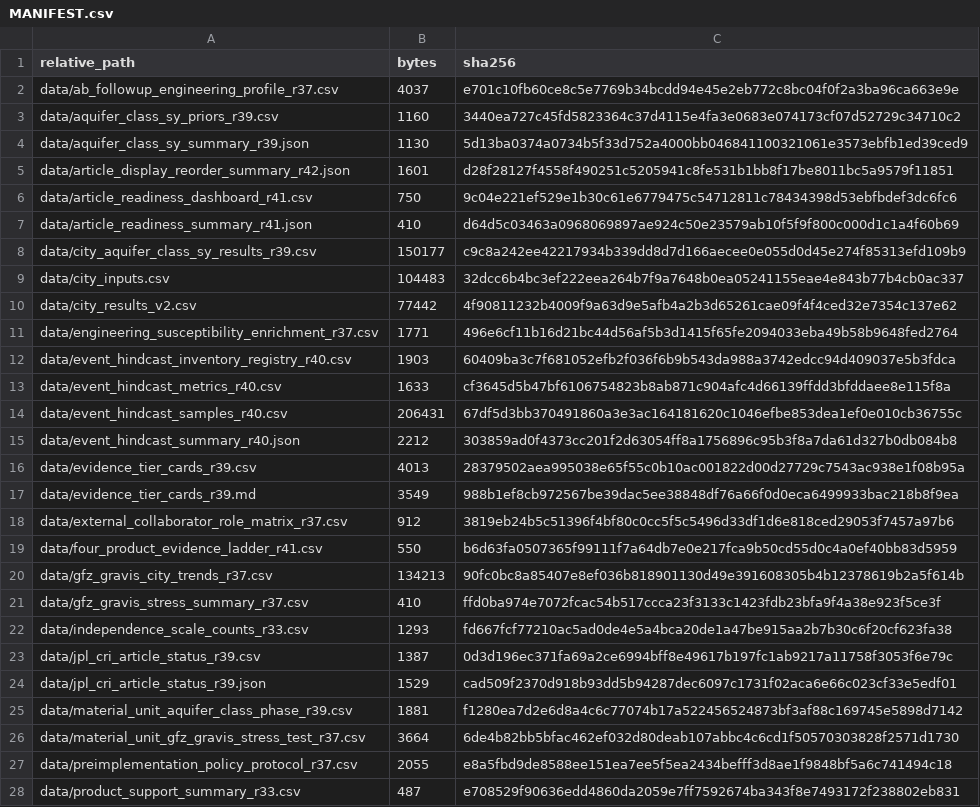
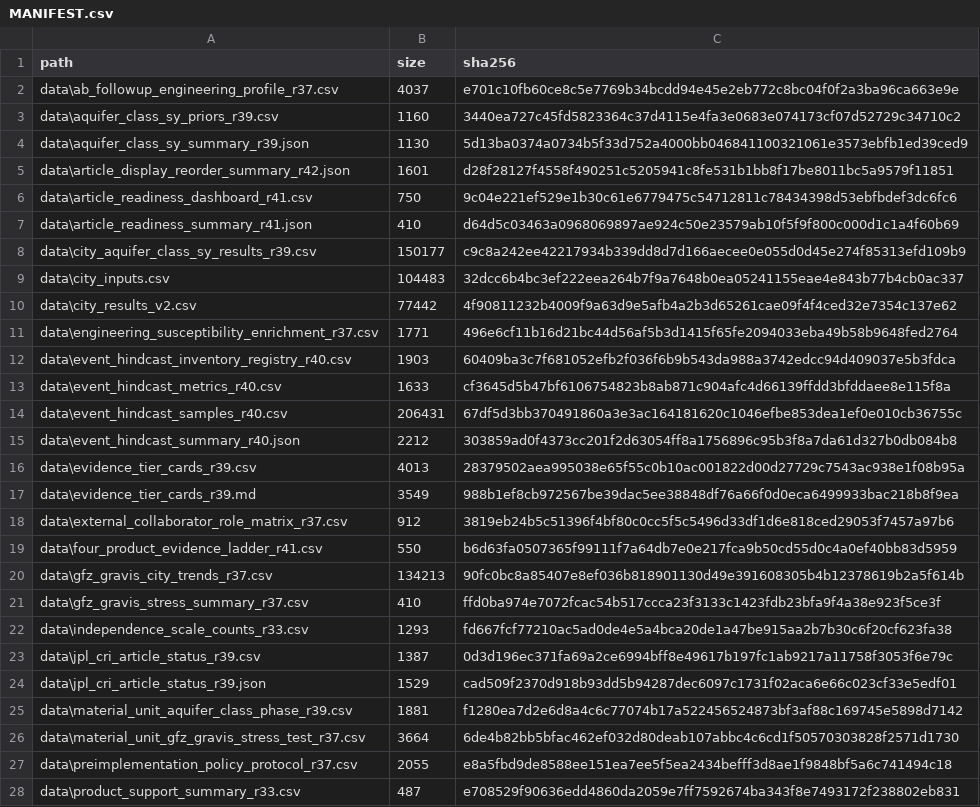
Before and after one commit to Johnsonlijian/groundwater-liquefaction-urban-hazard, a CSV file: releases/Dynamic_Groundwater_Liquefaction_Screening_Dataset_v1_0/MANIFEST.csv, drawn as a sheet; only a part is shown; the diff covers the shown part only; the diff names each change by its address in the sheet, - before the commit and + after, or states it on an @@ line.

```diff
--- a/releases/Dynamic_Groundwater_Liquefaction_Screening_Dataset_v1_0/MANIFEST.csv
+++ b/releases/Dynamic_Groundwater_Liquefaction_Screening_Dataset_v1_0/MANIFEST.csv
-A1: relative_path
+A1: path
-B1: bytes
+B1: size
-A2 (path): data/ab_followup_engineering_profile_r37.csv
+A2 (path): data\ab_followup_engineering_profile_r37.csv
-A3 (path): data/aquifer_class_sy_priors_r39.csv
+A3 (path): data\aquifer_class_sy_priors_r39.csv
-A4 (path): data/aquifer_class_sy_summary_r39.json
+A4 (path): data\aquifer_class_sy_summary_r39.json
-A5 (path): data/article_display_reorder_summary_r42.json
+A5 (path): data\article_display_reorder_summary_r42.json
-A6 (path): data/article_readiness_dashboard_r41.csv
+A6 (path): data\article_readiness_dashboard_r41.csv
-A7 (path): data/article_readiness_summary_r41.json
+A7 (path): data\article_readiness_summary_r41.json
-A8 (path): data/city_aquifer_class_sy_results_r39.csv
+A8 (path): data\city_aquifer_class_sy_results_r39.csv
-A9 (path): data/city_inputs.csv
+A9 (path): data\city_inputs.csv
-A10 (path): data/city_results_v2.csv
+A10 (path): data\city_results_v2.csv
-A11 (path): data/engineering_susceptibility_enrichment_r37.csv
+A11 (path): data\engineering_susceptibility_enrichment_r37.csv
-A12 (path): data/event_hindcast_inventory_registry_r40.csv
+A12 (path): data\event_hindcast_inventory_registry_r40.csv
-A13 (path): data/event_hindcast_metrics_r40.csv
+A13 (path): data\event_hindcast_metrics_r40.csv
-A14 (path): data/event_hindcast_samples_r40.csv
+A14 (path): data\event_hindcast_samples_r40.csv
-A15 (path): data/event_hindcast_summary_r40.json
+A15 (path): data\event_hindcast_summary_r40.json
-A16 (path): data/evidence_tier_cards_r39.csv
+A16 (path): data\evidence_tier_cards_r39.csv
-A17 (path): data/evidence_tier_cards_r39.md
+A17 (path): data\evidence_tier_cards_r39.md
-A18 (path): data/external_collaborator_role_matrix_r37.csv
+A18 (path): data\external_collaborator_role_matrix_r37.csv
-A19 (path): data/four_product_evidence_ladder_r41.csv
+A19 (path): data\four_product_evidence_ladder_r41.csv
-A20 (path): data/gfz_gravis_city_trends_r37.csv
+A20 (path): data\gfz_gravis_city_trends_r37.csv
-A21 (path): data/gfz_gravis_stress_summary_r37.csv
+A21 (path): data\gfz_gravis_stress_summary_r37.csv
-A22 (path): data/independence_scale_counts_r33.csv
+A22 (path): data\independence_scale_counts_r33.csv
-A23 (path): data/jpl_cri_article_status_r39.csv
+A23 (path): data\jpl_cri_article_status_r39.csv
-A24 (path): data/jpl_cri_article_status_r39.json
+A24 (path): data\jpl_cri_article_status_r39.json
-A25 (path): data/material_unit_aquifer_class_phase_r39.csv
+A25 (path): data\material_unit_aquifer_class_phase_r39.csv
-A26 (path): data/material_unit_gfz_gravis_stress_test_r37.csv
+A26 (path): data\material_unit_gfz_gravis_stress_test_r37.csv
-A27 (path): data/preimplementation_policy_protocol_r37.csv
+A27 (path): data\preimplementation_policy_protocol_r37.csv
-A28 (path): data/product_support_summary_r33.csv
+A28 (path): data\product_support_summary_r33.csv
```
Also changed, not shown: 63 edited cells elsewhere in this file, 5 other files.
